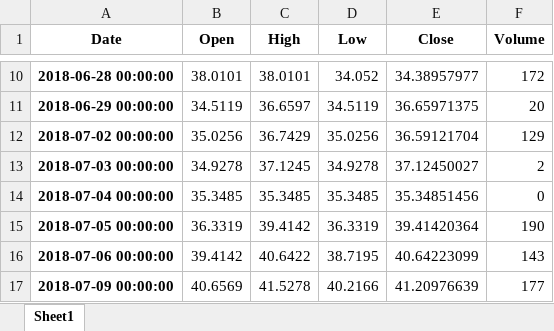
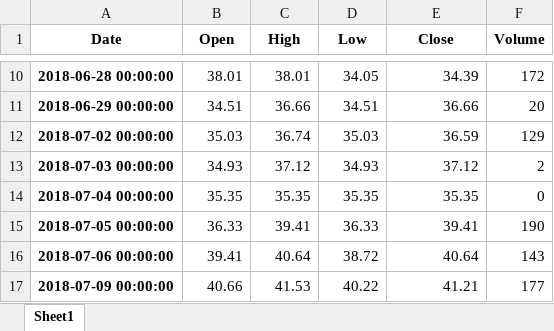
Before and after one commit to Moccazio/Portfolio_Selection, an Excel workbook: data/stock_data/xlsx/7CD.F.xlsx, sheet Sheet1, drawn as a sheet; only a part is shown, gaps mark what is left out; values as stored, in another font and other column widths than the file's, no borders; the diff covers the shown part only; the diff names each change by its address in the sheet, - before the commit and + after, or states it on an @@ line.

```diff
--- a/data/stock_data/xlsx/7CD.F.xlsx (sheet Sheet1)
+++ b/data/stock_data/xlsx/7CD.F.xlsx (sheet Sheet1)
-B10 (Open): 38.0101
+B10 (Open): 38.01
-C10 (High): 38.0101
+C10 (High): 38.01
-D10 (Low): 34.052
+D10 (Low): 34.05
-E10 (Close): 34.38957977
+E10 (Close): 34.39
-B11 (Open): 34.5119
+B11 (Open): 34.51
-C11 (High): 36.6597
+C11 (High): 36.66
-D11 (Low): 34.5119
+D11 (Low): 34.51
-E11 (Close): 36.65971375
+E11 (Close): 36.66
-B12 (Open): 35.0256
+B12 (Open): 35.03
-C12 (High): 36.7429
+C12 (High): 36.74
-D12 (Low): 35.0256
+D12 (Low): 35.03
-E12 (Close): 36.59121704
+E12 (Close): 36.59
-B13 (Open): 34.9278
+B13 (Open): 34.93
-C13 (High): 37.1245
+C13 (High): 37.12
-D13 (Low): 34.9278
+D13 (Low): 34.93
-E13 (Close): 37.12450027
+E13 (Close): 37.12
-B14 (Open): 35.3485
+B14 (Open): 35.35
-C14 (High): 35.3485
+C14 (High): 35.35
-D14 (Low): 35.3485
+D14 (Low): 35.35
-E14 (Close): 35.34851456
+E14 (Close): 35.35
-B15 (Open): 36.3319
+B15 (Open): 36.33
-C15 (High): 39.4142
+C15 (High): 39.41
-D15 (Low): 36.3319
+D15 (Low): 36.33
-E15 (Close): 39.41420364
+E15 (Close): 39.41
-B16 (Open): 39.4142
+B16 (Open): 39.41
-C16 (High): 40.6422
+C16 (High): 40.64
-D16 (Low): 38.7195
+D16 (Low): 38.72
-E16 (Close): 40.64223099
+E16 (Close): 40.64
-B17 (Open): 40.6569
+B17 (Open): 40.66
-C17 (High): 41.5278
+C17 (High): 41.53
-D17 (Low): 40.2166
+D17 (Low): 40.22
-E17 (Close): 41.20976639
+E17 (Close): 41.21
```
Also changed, not shown: 10 added rows and 1270 edited cells elsewhere in this sheet.
